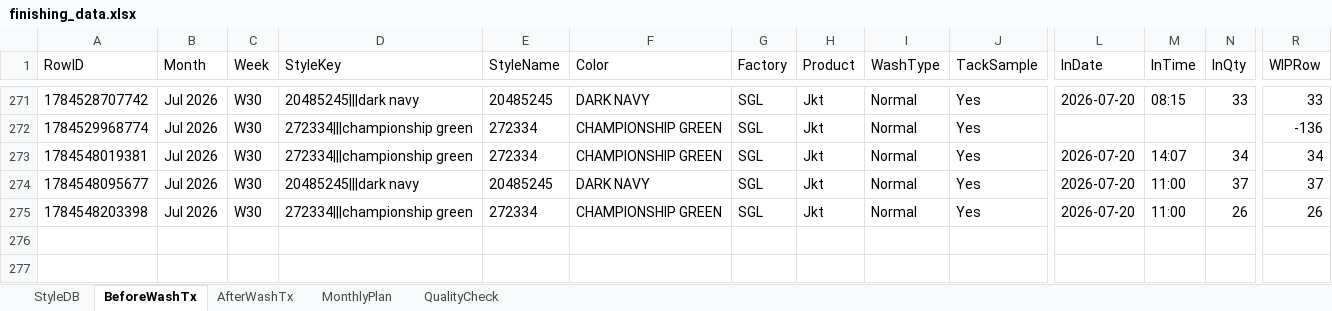
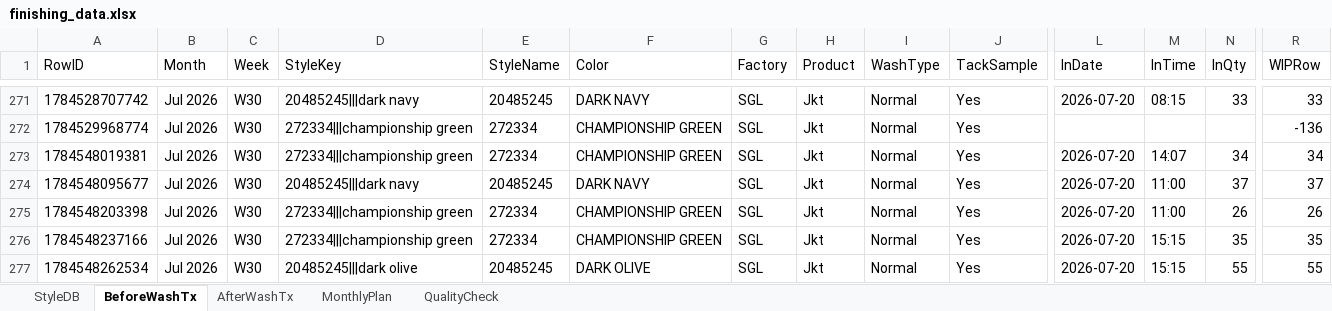
Before and after one commit to Ashen0923/finishing-tracker, an Excel workbook: finishing_data.xlsx, sheet BeforeWashTx, drawn as a sheet; only a part is shown, gaps mark what is left out; values as stored, in another font and other column widths than the file's, no borders; rows hold the shown columns only; the diff names each change by its address in the sheet, - before the commit and + after, or states it on an @@ line.

Commit message:
Update 2026-07-20T11:54:16.592Z

```diff
--- a/finishing_data.xlsx (sheet BeforeWashTx)
+++ b/finishing_data.xlsx (sheet BeforeWashTx)
+row 276: 1784548237166 | Jul 2026 | W30 | 272334|||championship green | 272334 | CHAMPIONSHIP GREEN | SGL | Jkt | Normal | Yes | 2026-07-20 | 15:15 | 35 | 35
+row 277: 1784548262534 | Jul 2026 | W30 | 20485245|||dark olive | 20485245 | DARK OLIVE | SGL | Jkt | Normal | Yes | 2026-07-20 | 15:15 | 55 | 55
```
